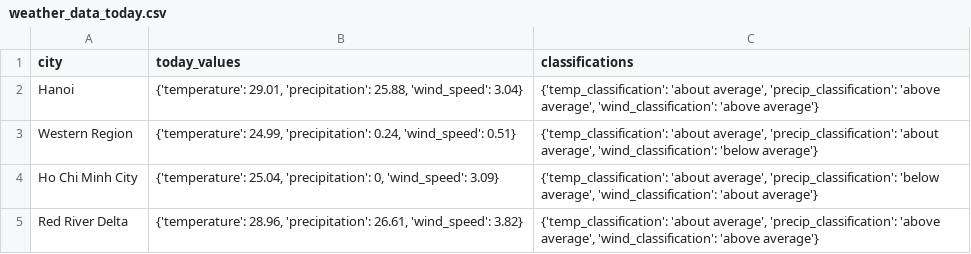
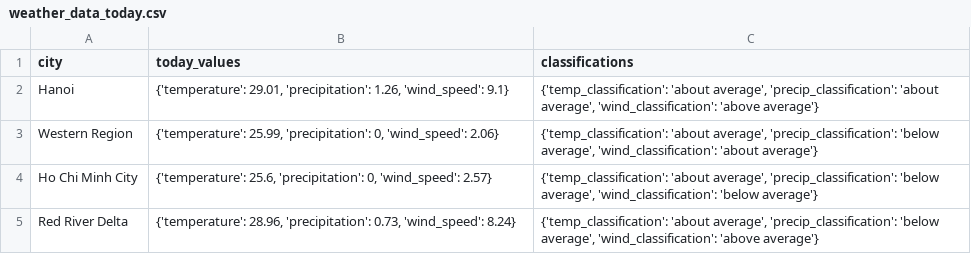
Before and after one commit to vanSnip/wi_app, a CSV file: climate_data/weather_data_today.csv, drawn as a sheet.

Commit message:
Upload plot climate_data/weather_data_today.csv

```diff
--- a/climate_data/weather_data_today.csv
+++ b/climate_data/weather_data_today.csv
@@ -1,5 +1,5 @@
 city,today_values,classifications
-Hanoi,"{'temperature': 29.01, 'precipitation': 25.88, 'wind_speed': 3.04}","{'temp_classification': 'about average', 'precip_classification': 'above average', 'wind_classification': 'above average'}"
-Western Region,"{'temperature': 24.99, 'precipitation': 0.24, 'wind_speed': 0.51}","{'temp_classification': 'about average', 'precip_classification': 'about average', 'wind_classification': 'below average'}"
-Ho Chi Minh City,"{'temperature': 25.04, 'precipitation': 0, 'wind_speed': 3.09}","{'temp_classification': 'about average', 'precip_classification': 'below average', 'wind_classification': 'about average'}"
-Red River Delta,"{'temperature': 28.96, 'precipitation': 26.61, 'wind_speed': 3.82}","{'temp_classification': 'about average', 'precip_classification': 'above average', 'wind_classification': 'above average'}"
+Hanoi,"{'temperature': 29.01, 'precipitation': 1.26, 'wind_speed': 9.1}","{'temp_classification': 'about average', 'precip_classification': 'about average', 'wind_classification': 'above average'}"
+Western Region,"{'temperature': 25.99, 'precipitation': 0, 'wind_speed': 2.06}","{'temp_classification': 'about average', 'precip_classification': 'below average', 'wind_classification': 'about average'}"
+Ho Chi Minh City,"{'temperature': 25.6, 'precipitation': 0, 'wind_speed': 2.57}","{'temp_classification': 'about average', 'precip_classification': 'below average', 'wind_classification': 'below average'}"
+Red River Delta,"{'temperature': 28.96, 'precipitation': 0.73, 'wind_speed': 8.24}","{'temp_classification': 'about average', 'precip_classification': 'below average', 'wind_classification': 'above average'}"
```
